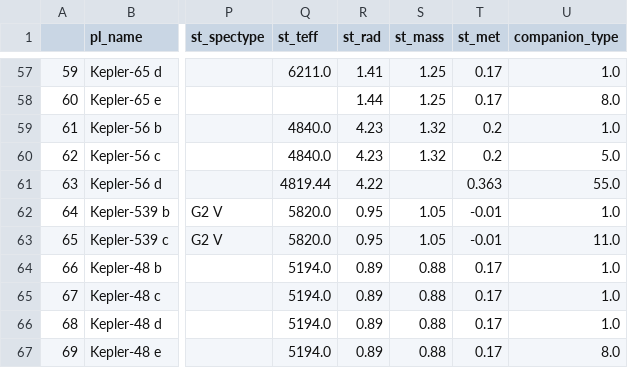
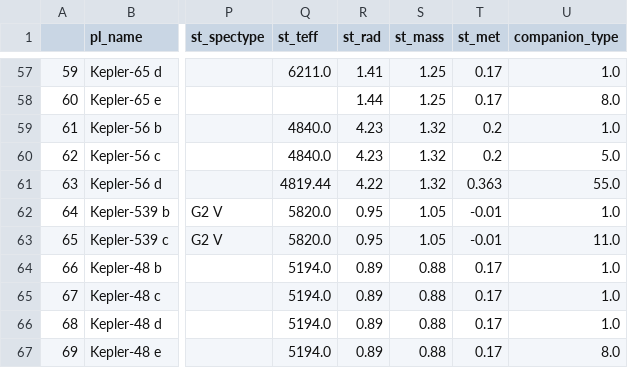
Before and after one commit to joshua-bromley/gasGiantCompanions, a CSV file: data/gasGiantData.csv, drawn as a sheet; only a part is shown, gaps mark what is left out; the diff names each change by its address in the sheet, - before the commit and + after, or states it on an @@ line.

Commit message:
More RV Datasets

```diff
--- a/data/gasGiantData.csv
+++ b/data/gasGiantData.csv
-S61 (st_mass): (empty)
+S61 (st_mass): 1.32
```
Also changed, not shown: 15 other files.
